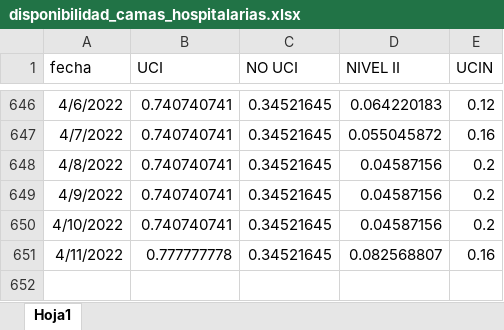
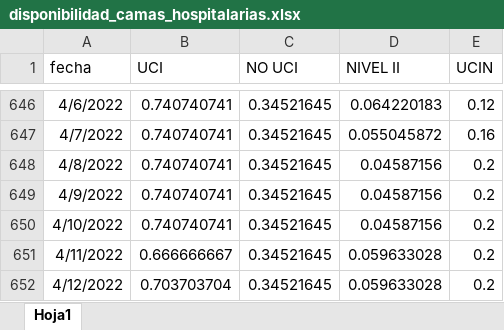
Before and after one commit to JoeloSumerente/GERESA_dashboard, an Excel workbook: data/source1_camas/input/disponibilidad_camas_hospitalarias.xlsx, sheet Hoja1, drawn as a sheet; only a part is shown, gaps mark what is left out; values as stored, in another font and other column widths than the file's, no borders; the diff names each change by its address in the sheet, - before the commit and + after, or states it on an @@ line.

```diff
--- a/data/source1_camas/input/disponibilidad_camas_hospitalarias.xlsx (sheet Hoja1)
+++ b/data/source1_camas/input/disponibilidad_camas_hospitalarias.xlsx (sheet Hoja1)
-B651 (UCI): 0.777777778
+B651 (UCI): 0.666666667
-D651 (NIVEL II): 0.082568807
+D651 (NIVEL II): 0.059633028
-E651 (UCIN): 0.16
+E651 (UCIN): 0.2
+row 652: 4/12/2022 | 0.703703704 | 0.34521645 | 0.059633028 | 0.2
```
Also changed, not shown: 8 other files.
